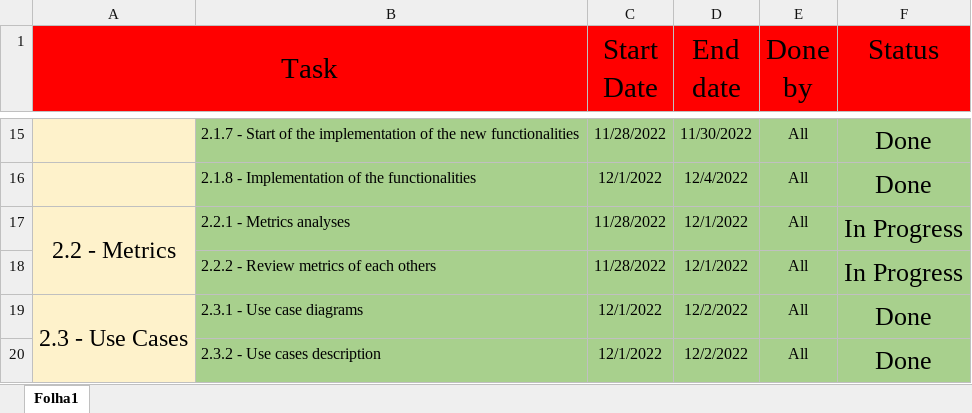
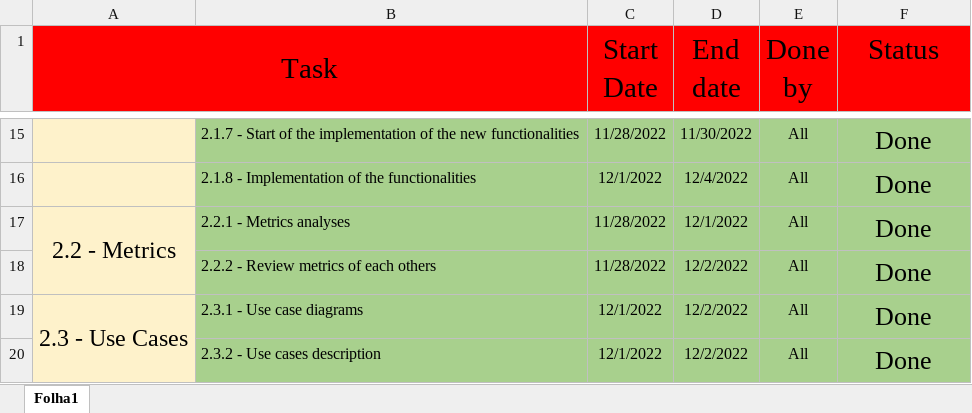
Before and after one commit to Martim-Costa/ganttproject, an Excel workbook: Project/Work breakdown structure.xlsx, sheet Folha1, drawn as a sheet; only a part is shown, gaps mark what is left out; values as stored, in another font and other column widths than the file's, no borders; the diff names each change by its address in the sheet, - before the commit and + after, or states it on an @@ line.

```diff
--- a/Project/Work breakdown structure.xlsx (sheet Folha1)
+++ b/Project/Work breakdown structure.xlsx (sheet Folha1)
-F17:F18 (Status): In Progress
+F17:F18 (Status): Done
-D18 (End date): 12/1/2022
+D18 (End date): 12/2/2022
```
Also changed, not shown: Project/Phase 2/Sprint 3/Sprint Backlog.xlsx, Project/Scrum board.xlsx.
